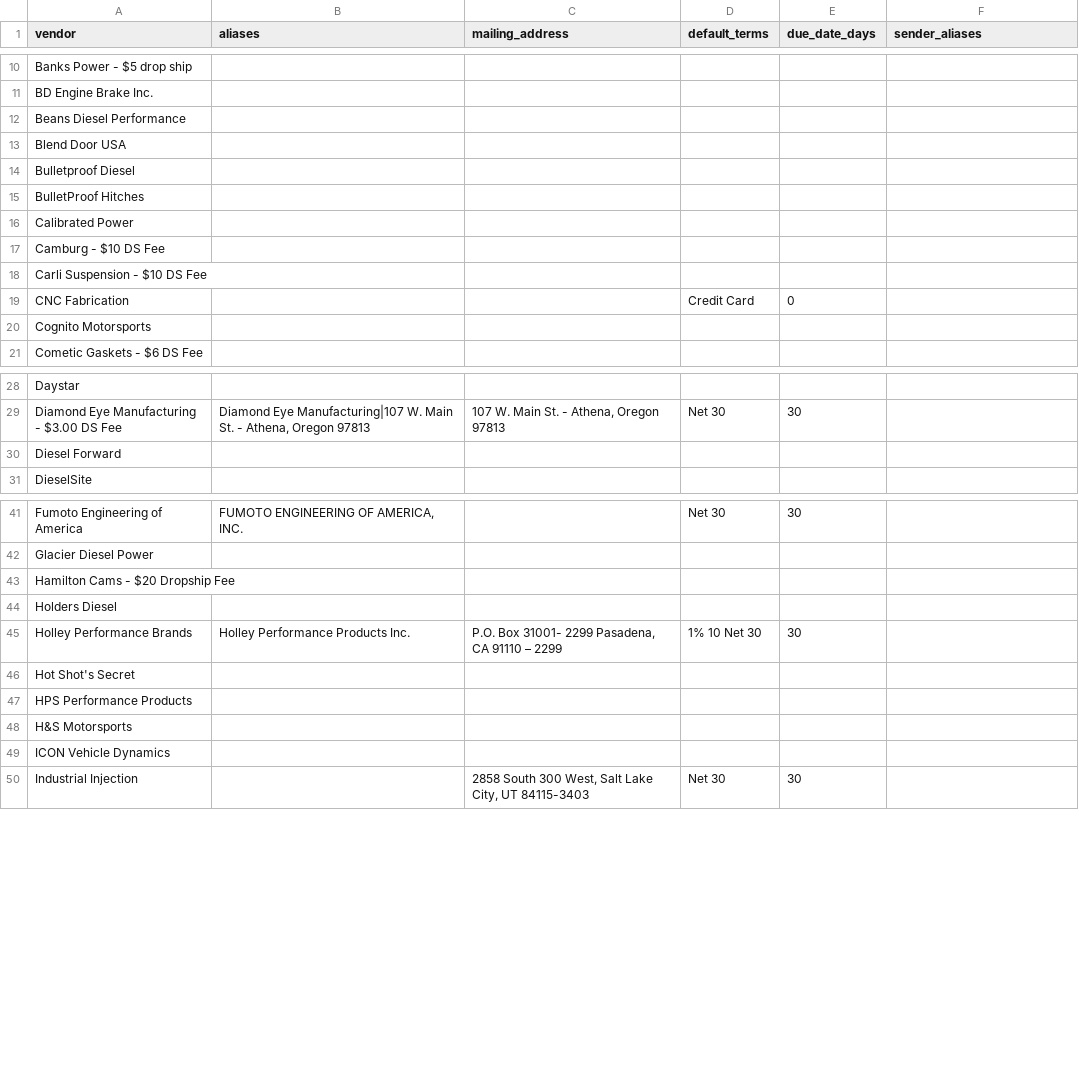
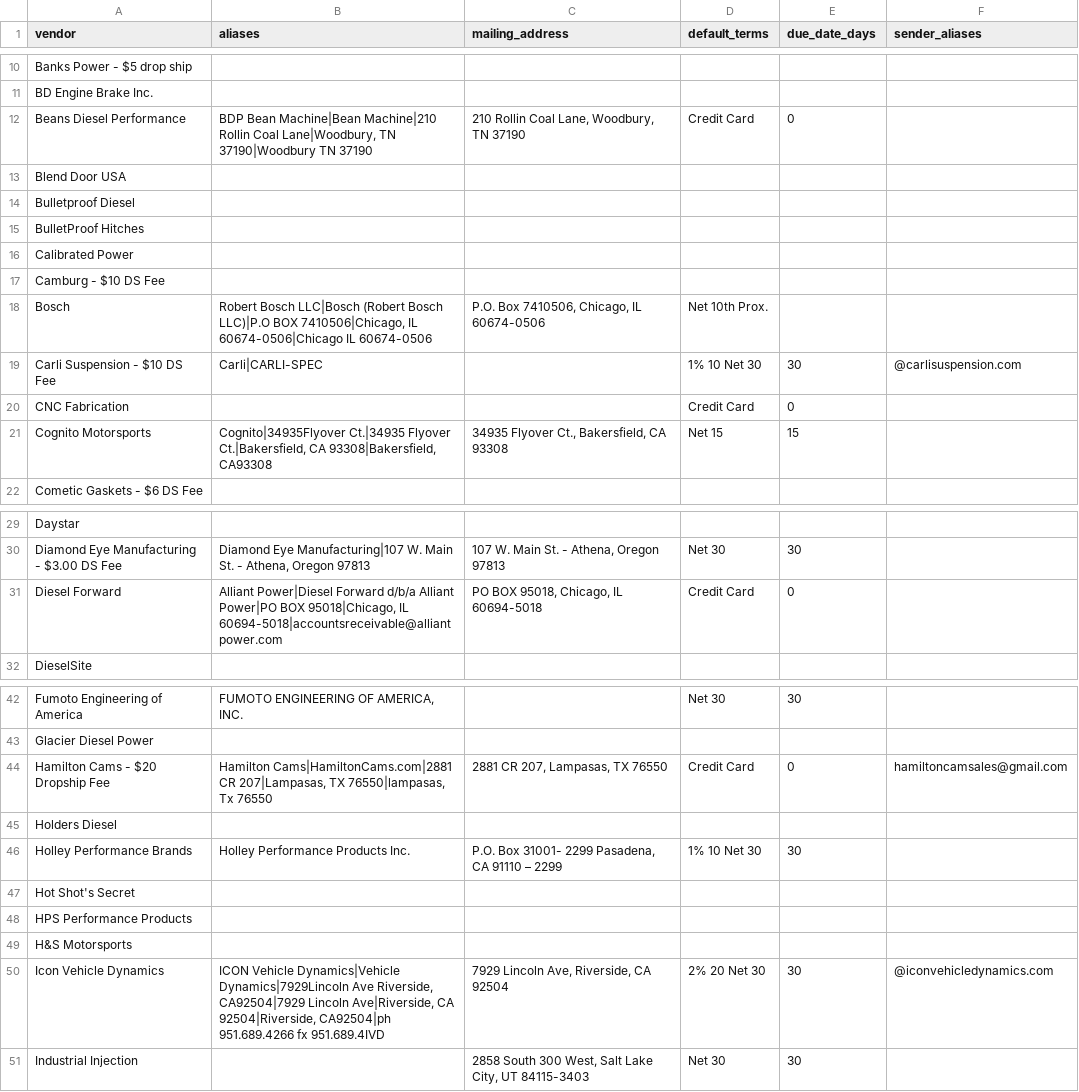
Before and after one commit to DieselMikeK/InvoiceExtractor, a CSV file: vendors.csv, drawn as a sheet; only a part is shown, gaps mark what is left out; the diff covers the shown part only.

Commit message:
Add first-pass support for new vendor invoices

```diff
--- a/vendors.csv
+++ b/vendors.csv
@@ -11,3 +11,3 @@ Banks Power - $5 drop ship,
 BD Engine Brake Inc.,
-Beans Diesel Performance,
+Beans Diesel Performance,"BDP Bean Machine|Bean Machine|210 Rollin Coal Lane|Woodbury, TN 37190|Woodbury TN 37190","210 Rollin Coal Lane, Woodbury, TN 37190","Credit Card",0
 Blend Door USA,
@@ -17,5 +17,6 @@ Calibrated Power,
 Camburg - $10 DS Fee,
-Carli Suspension - $10 DS Fee,
+Bosch,"Robert Bosch LLC|Bosch (Robert Bosch LLC)|P.O BOX 7410506|Chicago, IL 60674-0506|Chicago IL 60674-0506","P.O. Box 7410506, Chicago, IL 60674-0506","Net 10th Prox.",
+Carli Suspension - $10 DS Fee,"Carli|CARLI-SPEC",,"1% 10 Net 30",30,@carlisuspension.com
 CNC Fabrication,,,"Credit Card",0
-Cognito Motorsports,
+Cognito Motorsports,"Cognito|34935Flyover Ct.|34935 Flyover Ct.|Bakersfield, CA 93308|Bakersfield, CA93308","34935 Flyover Ct., Bakersfield, CA 93308","Net 15",15
 Cometic Gaskets - $6 DS Fee,
@@ -29,3 +30,3 @@ Daystar,
 Diamond Eye Manufacturing - $3.00 DS Fee,"Diamond Eye Manufacturing|107 W. Main St. - Athena, Oregon 97813","107 W. Main St. - Athena, Oregon 97813","Net 30",30
-Diesel Forward,
+Diesel Forward,"Alliant Power|Diesel Forward d/b/a Alliant Power|PO BOX 95018|Chicago, IL 60694-5018|accountsreceivable@alliantpower.com","PO BOX 95018, Chicago, IL 60694-5018","Credit Card",0
 DieselSite,
@@ -42,3 +43,3 @@ Fumoto Engineering of America,"FUMOTO ENGINEERING OF AMERICA, INC.",,"Net 30",30
 Glacier Diesel Power,
-Hamilton Cams - $20 Dropship Fee,
+Hamilton Cams - $20 Dropship Fee,"Hamilton Cams|HamiltonCams.com|2881 CR 207|Lampasas, TX 76550|lampasas, Tx 76550","2881 CR 207, Lampasas, TX 76550","Credit Card",0,hamiltoncamsales@gmail.com
 Holders Diesel,
@@ -48,3 +49,3 @@ HPS Performance Products,
 H&S Motorsports,
-ICON Vehicle Dynamics,
+Icon Vehicle Dynamics,"ICON Vehicle Dynamics|Vehicle Dynamics|7929Lincoln Ave Riverside, CA92504|7929 Lincoln Ave|Riverside, CA 92504|Riverside, CA92504|ph 951.689.4266 fx 951.689.4IVD","7929 Lincoln Ave, Riverside, CA 92504","2% 20 Net 30",30,@iconvehicledynamics.com
 Industrial Injection,,"2858 South 300 West, Salt Lake City, UT 84115-3403","Net 30",30
```
Also changed, not shown: 4 edited cells elsewhere in this file, 3 other files.
